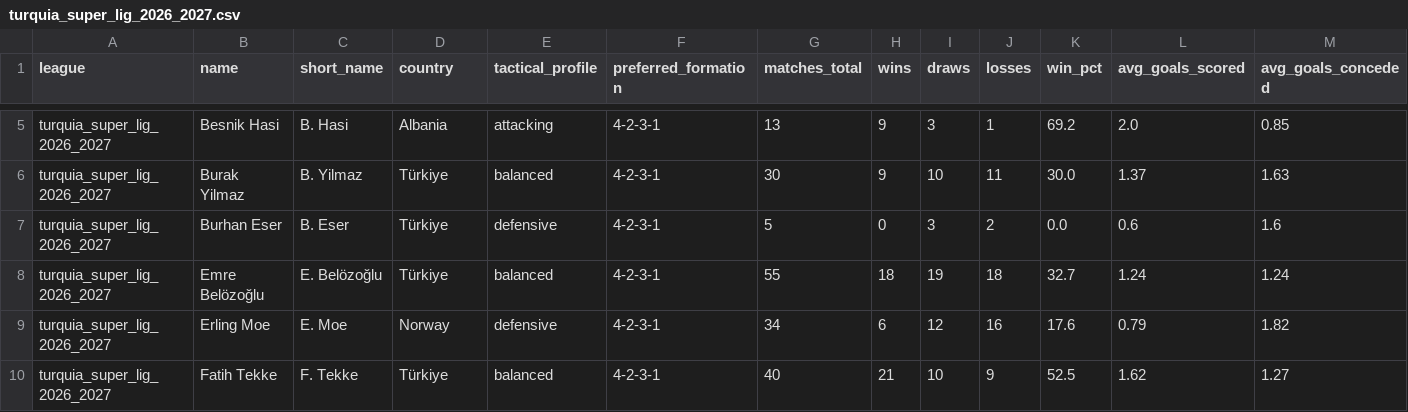
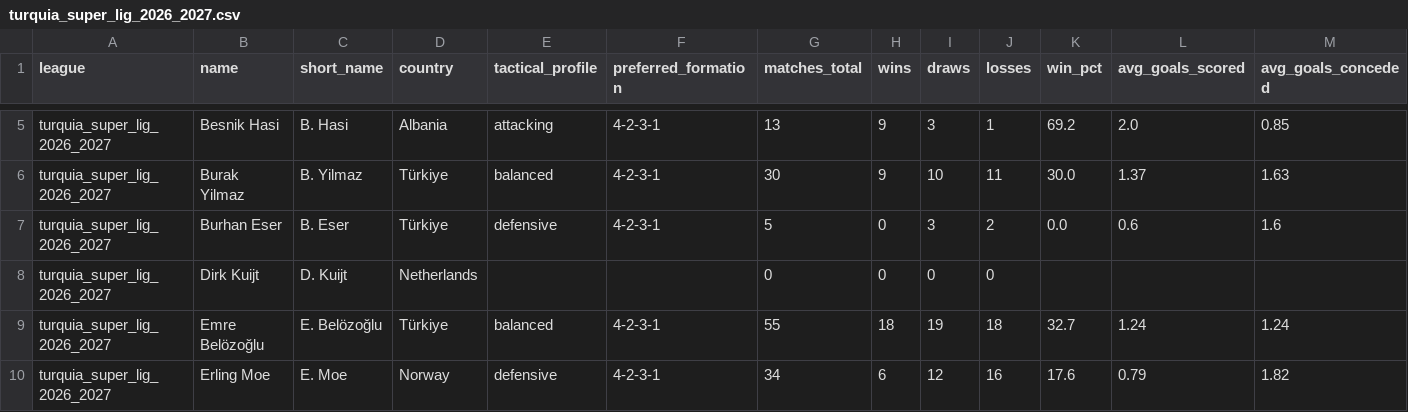
Before and after one commit to aimidas1/coach, a CSV file: turquia_super_lig_2026_2027.csv, drawn as a sheet; only a part is shown, gaps mark what is left out; the shorter side is filled out with more unchanged rows; rows hold the shown columns only; the diff names each change by its address in the sheet, - before the commit and + after, or states it on an @@ line.

```diff
--- a/turquia_super_lig_2026_2027.csv
+++ b/turquia_super_lig_2026_2027.csv
+row 8: turquia_super_lig_2026_2027 | Dirk Kuijt | D. Kuijt | Netherlands |  |  | 0 | 0 | 0 | 0
```
Also changed, not shown: eredivisie_2026_2027.csv, japao_j1_league_2026_2027.csv.
